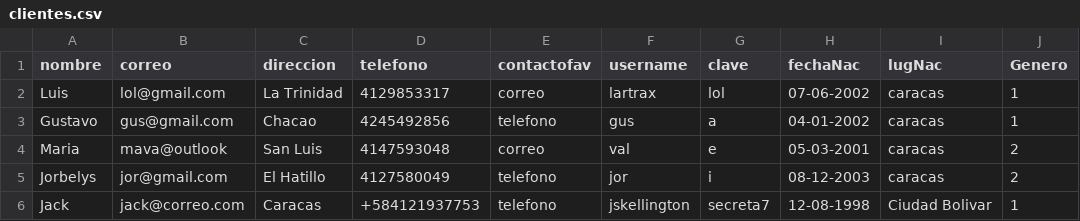
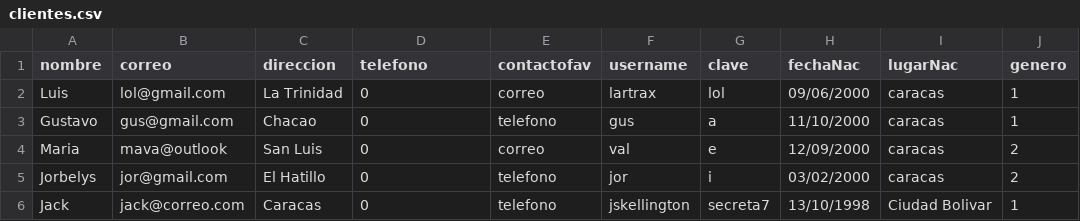
Before and after one commit to Old-Lx/CI-2126, a CSV file: clientes.csv, drawn as a sheet.

```diff
--- a/clientes.csv
+++ b/clientes.csv
@@ -1,6 +1,6 @@
-nombre;correo;direccion;telefono;contactofav;username;clave;fechaNac;lugNac;Genero
-Luis;lol@gmail.com;La Trinidad;4129853317;correo;lartrax;lol;07-06-2002;caracas;1
-Gustavo;gus@gmail.com;Chacao;4245492856;telefono;gus;a;04-01-2002;caracas;1
-Maria;mava@outlook;San Luis;4147593048;correo;val;e;05-03-2001;caracas;2
-Jorbelys;jor@gmail.com;El Hatillo;4127580049;telefono;jor;i;08-12-2003;caracas;2
-Jack;jack@correo.com;Caracas;+584121937753;telefono;jskellington;secreta7;12-08-1998;Ciudad Bolivar;1
+nombre;correo;direccion;telefono;contactofav;username;clave;fechaNac;lugarNac;genero
+Luis;lol@gmail.com;La Trinidad;0;correo;lartrax;lol;09/06/2000;caracas;1
+Gustavo;gus@gmail.com;Chacao;0;telefono;gus;a;11/10/2000;caracas;1
+Maria;mava@outlook;San Luis;0;correo;val;e;12/09/2000;caracas;2
+Jorbelys;jor@gmail.com;El Hatillo;0;telefono;jor;i;03/02/2000;caracas;2
+Jack;jack@correo.com;Caracas;0;telefono;jskellington;secreta7;13/10/1998;Ciudad Bolivar;1
```
Also changed, not shown: 1 other file.
